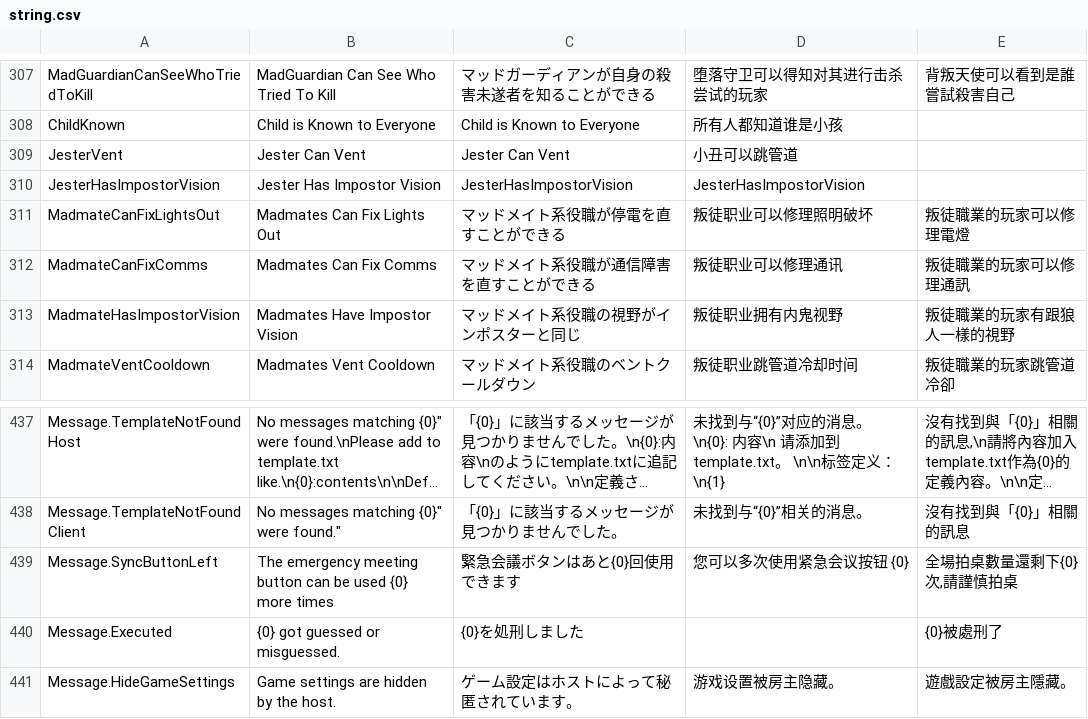
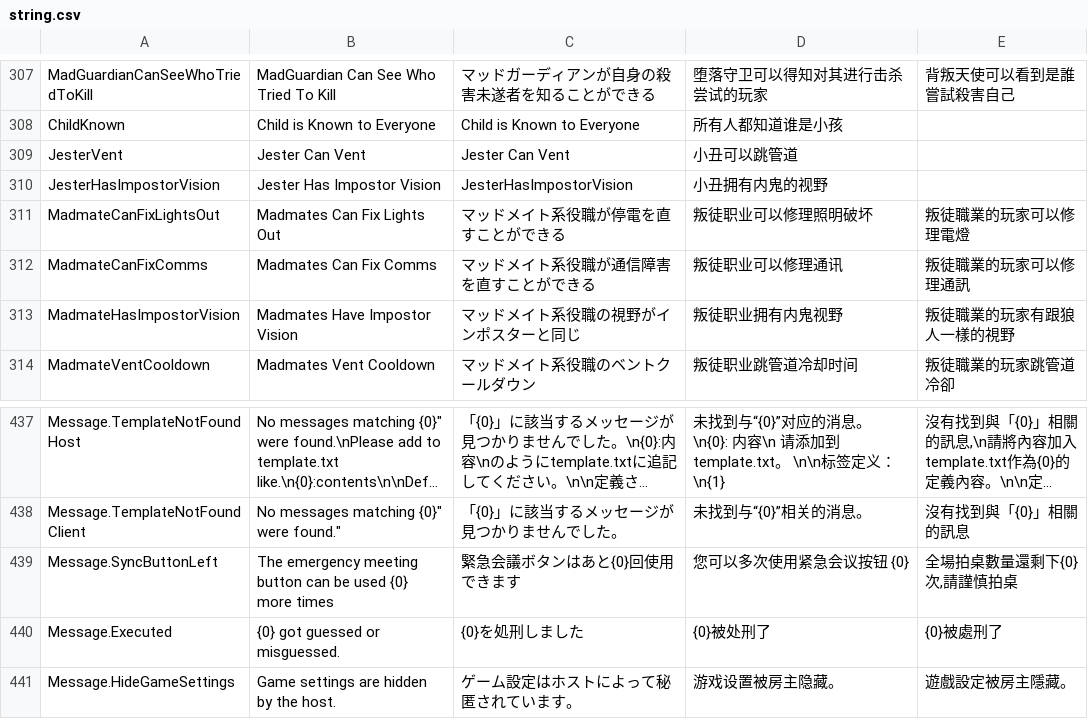
Before and after one commit to discus-sions/TownOfHost-TheOtherRoles, a CSV file: Resources/string.csv, drawn as a sheet; only a part is shown, gaps mark what is left out; long unchanged cells end in …; the diff covers the shown part only.

```diff
--- a/Resources/string.csv
+++ b/Resources/string.csv
@@ -309,3 +309,3 @@ ChildKnown,Child is Known to Everyone,Child is Known to Everyone,所有人都知
 JesterVent,Jester Can Vent,Jester Can Vent,小丑可以跳管道
-JesterHasImpostorVision,Jester Has Impostor Vision,JesterHasImpostorVision,JesterHasImpostorVision
+JesterHasImpostorVision,Jester Has Impostor Vision,JesterHasImpostorVision,小丑拥有内鬼的视野
 MadmateCanFixLightsOut,Madmates Can Fix Lights Out,マッドメイト系役職が停電を直すことができる,叛徒职业可以修理照明破坏,叛徒職業的玩家可以修理電燈
@@ -439,3 +439,3 @@ Message.TemplateNotFoundClient,"No messages matching "{0}" were found.",「{0}
 Message.SyncButtonLeft,The emergency meeting button can be used {0} more times,緊急会議ボタンはあと{0}回使用できます,您可以多次使用紧急会议按钮 {0},"全場拍桌數量還剩下{0}次,請謹慎拍桌"
-Message.Executed,{0} got guessed or misguessed.,{0}を処刑しました,,{0}被處刑了
+Message.Executed,{0} got guessed or misguessed.,{0}を処刑しました,{0}被处刑了,{0}被處刑了
 Message.HideGameSettings,Game settings are hidden by the host.,ゲーム設定はホストによって秘匿されています。,游戏设置被房主隐藏。,遊戲設定被房主隱藏。
```
Also changed, not shown: 26 edited cells elsewhere in this file.
